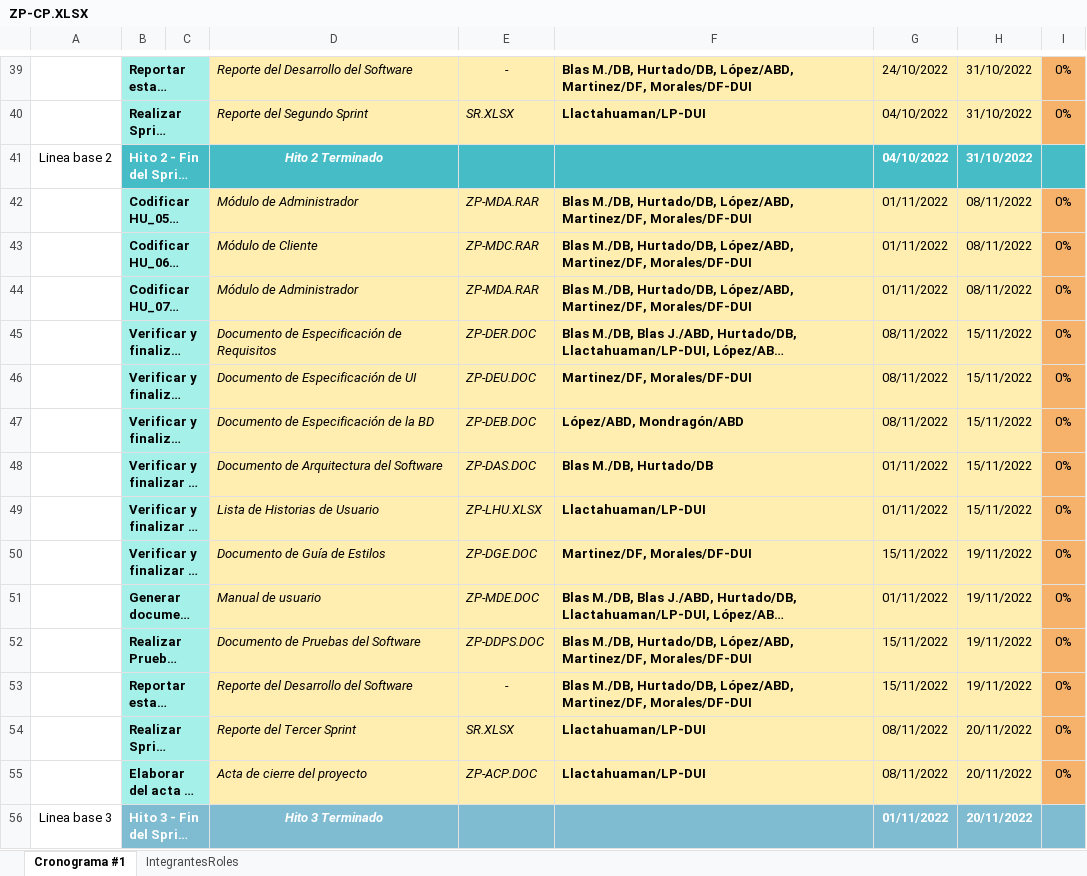
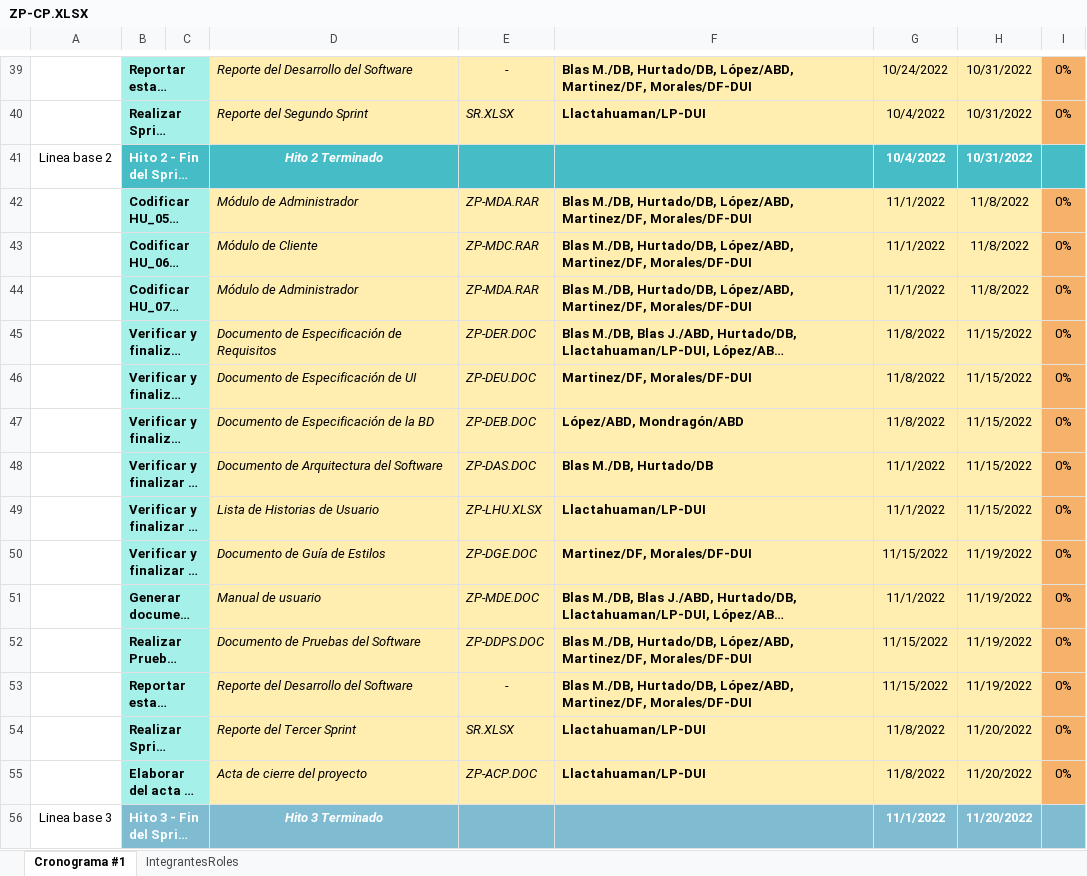
Before and after one commit to estiven1312/GCS-Project, an Excel workbook: Documentos/Planes/ZP/ZP-CP.XLSX, sheet Cronograma #1, drawn as a sheet; only a part is shown, gaps mark what is left out; long unchanged cells end in …; values as stored, in another font and other column widths than the file's, no borders; charts and pictures and conditional formats and table styles not drawn; the diff covers the shown part only; the diff names each change by its address in the sheet, - before the commit and + after, or states it on an @@ line.

Commit message:
actualizar avance cronograma 1

```diff
--- a/Documentos/Planes/ZP/ZP-CP.XLSX (sheet Cronograma #1)
+++ b/Documentos/Planes/ZP/ZP-CP.XLSX (sheet Cronograma #1)
-G39: 24/10/2022
+G39: 10/24/2022
-H39:H41: 31/10/2022
+H39:H41: 10/31/2022
-G40:G41: 04/10/2022
+G40:G41: 10/4/2022
-G42:G44: 01/11/2022
+G42:G44: 11/1/2022
-H42:H44: 08/11/2022
+H42:H44: 11/8/2022
-G45:G47: 08/11/2022
+G45:G47: 11/8/2022
-H45:H49: 15/11/2022
+H45:H49: 11/15/2022
-G48:G49: 01/11/2022
+G48:G49: 11/1/2022
-G50: 15/11/2022
+G50: 11/15/2022
-H50:H53: 19/11/2022
+H50:H53: 11/19/2022
-G51: 01/11/2022
+G51: 11/1/2022
-G52:G53: 15/11/2022
+G52:G53: 11/15/2022
-G54:G55: 08/11/2022
+G54:G55: 11/8/2022
-H54:H56: 20/11/2022
+H54:H56: 11/20/2022
-G56: 01/11/2022
+G56: 11/1/2022
```
Also changed, not shown: 54 edited cells elsewhere in this sheet, charts or pictures.
